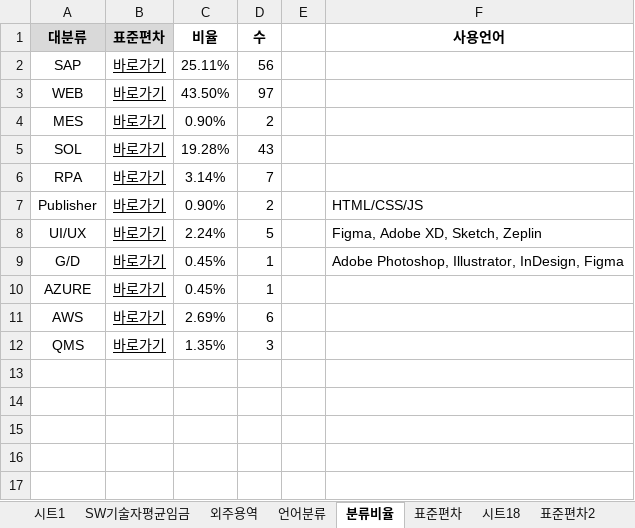
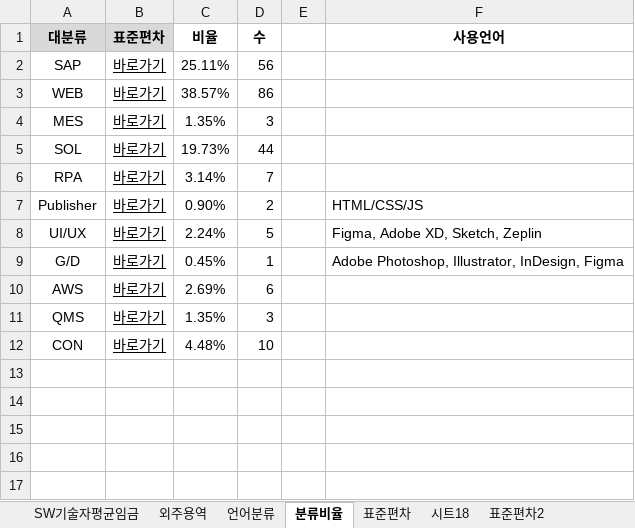
Before and after one commit to HANSOLPNSIT/PURCHASING, an Excel workbook: data.xlsx, sheet 분류비율, drawn as a sheet; only a part is shown; values as stored, in another font and other column widths than the file's, no borders; charts and pictures not drawn; removed rows and columns are numbered as before the commit, all else as after; the diff names each change by its address in the sheet, - before the commit and + after, or states it on an @@ line.

```diff
--- a/data.xlsx (sheet 분류비율)
+++ b/data.xlsx (sheet 분류비율)
-sheet tab: 시트1
-C3 (비율): 43.50%
+C3 (비율): 38.57%
-D3 (수): 97
+D3 (수): 86
-C4 (비율): 0.90%
+C4 (비율): 1.35%
-D4 (수): 2
+D4 (수): 3
-C5 (비율): 19.28%
+C5 (비율): 19.73%
-D5 (수): 43
+D5 (수): 44
-row 10: AZURE | 바로가기 | 0.45% | 1
+row 12: CON | 바로가기 | 4.48% | 10
```
Also changed, not shown: sheet 표준편차, sheet 히스토그램, sheet SW기술자평균임금, sheet 외주용역, sheet 업체별평균단가, sheet --, formulas that keep their value, hidden cells, charts or pictures.
